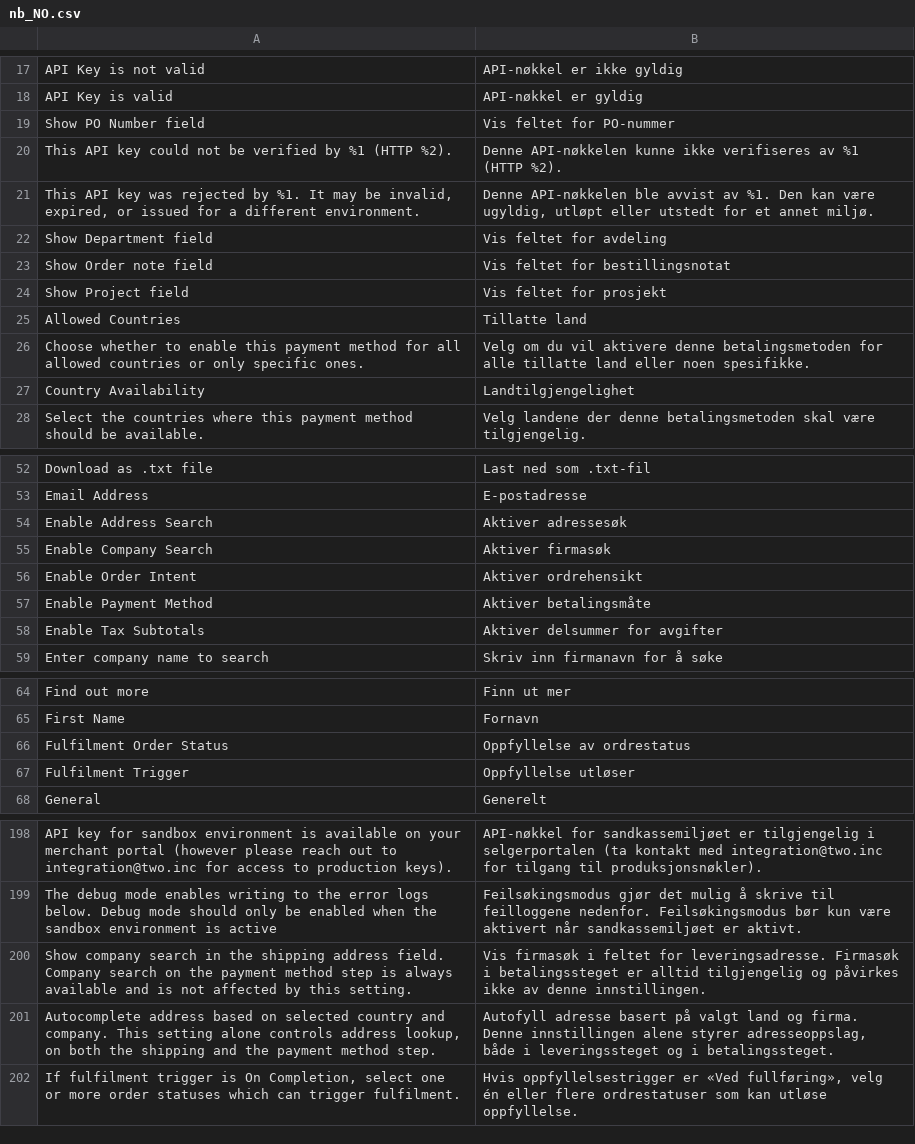
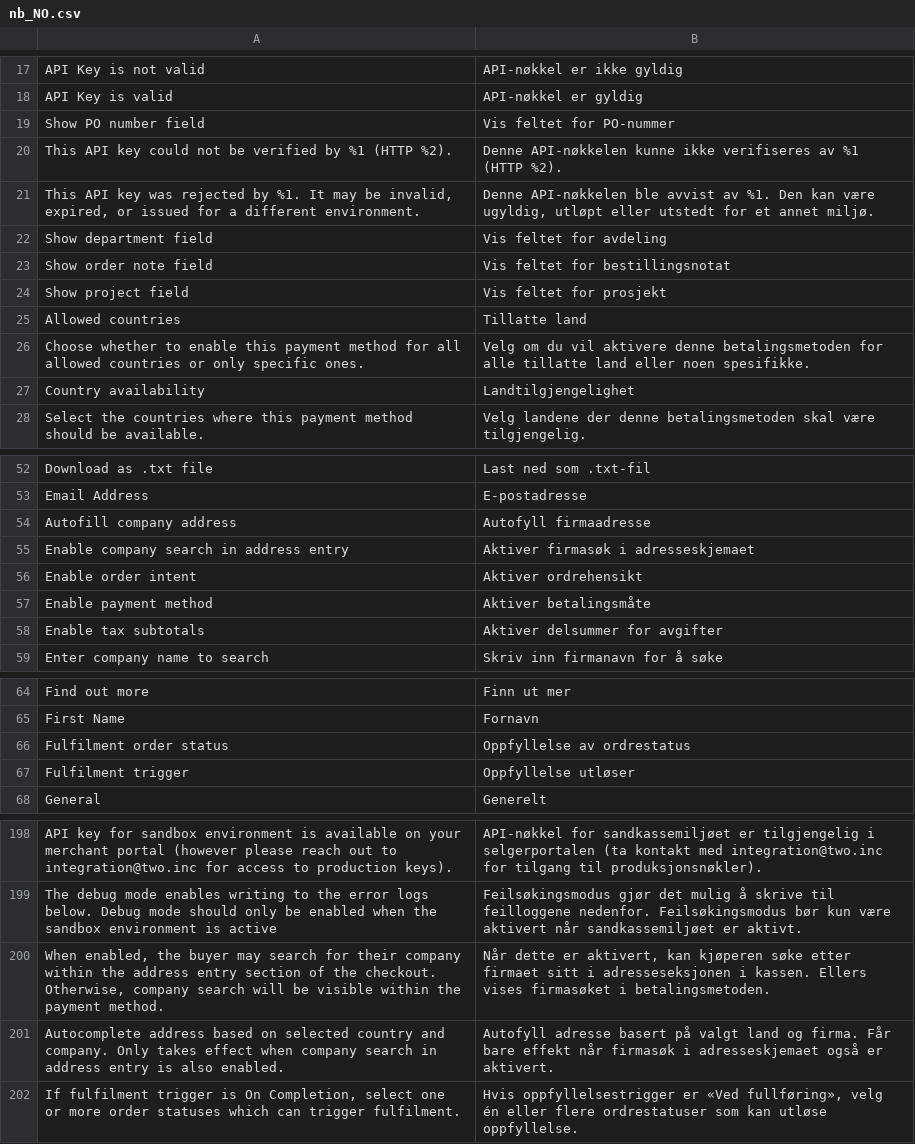
Before and after one commit to two-inc/magento-plugin, a CSV file: i18n/nb_NO.csv, drawn as a sheet; only a part is shown, gaps mark what is left out; the diff covers the shown part only.

```diff
--- a/i18n/nb_NO.csv
+++ b/i18n/nb_NO.csv
@@ -18,11 +18,11 @@
 "API Key is valid","API-nøkkel er gyldig"
-"Show PO Number field","Vis feltet for PO-nummer"
+"Show PO number field","Vis feltet for PO-nummer"
 "This API key could not be verified by %1 (HTTP %2).","Denne API-nøkkelen kunne ikke verifiseres av %1 (HTTP %2)."
 "This API key was rejected by %1. It may be invalid, expired, or issued for a different environment.","Denne API-nøkkelen ble avvist av %1. Den kan være ugyldig, utløpt eller utstedt for et annet miljø."
-"Show Department field","Vis feltet for avdeling"
-"Show Order note field","Vis feltet for bestillingsnotat"
-"Show Project field","Vis feltet for prosjekt"
-"Allowed Countries","Tillatte land"
+"Show department field","Vis feltet for avdeling"
+"Show order note field","Vis feltet for bestillingsnotat"
+"Show project field","Vis feltet for prosjekt"
+"Allowed countries","Tillatte land"
 "Choose whether to enable this payment method for all allowed countries or only specific ones.","Velg om du vil aktivere denne betalingsmetoden for alle tillatte land eller noen spesifikke."
-"Country Availability","Landtilgjengelighet"
+"Country availability","Landtilgjengelighet"
 "Select the countries where this payment method should be available.","Velg landene der denne betalingsmetoden skal være tilgjengelig."
@@ -53,7 +53,7 @@
 "Email Address","E-postadresse"
-"Enable Address Search","Aktiver adressesøk"
-"Enable Company Search","Aktiver firmasøk"
-"Enable Order Intent","Aktiver ordrehensikt"
-"Enable Payment Method","Aktiver betalingsmåte"
-"Enable Tax Subtotals","Aktiver delsummer for avgifter"
+"Autofill company address","Autofyll firmaadresse"
+"Enable company search in address entry","Aktiver firmasøk i adresseskjemaet"
+"Enable order intent","Aktiver ordrehensikt"
+"Enable payment method","Aktiver betalingsmåte"
+"Enable tax subtotals","Aktiver delsummer for avgifter"
 "Enter company name to search","Skriv inn firmanavn for å søke"
@@ -65,4 +65,4 @@
 "First Name","Fornavn"
-"Fulfilment Order Status","Oppfyllelse av ordrestatus"
-"Fulfilment Trigger","Oppfyllelse utløser"
+"Fulfilment order status","Oppfyllelse av ordrestatus"
+"Fulfilment trigger","Oppfyllelse utløser"
 "General","Generelt"
@@ -199,4 +199,4 @@
 "The debug mode enables writing to the error logs below. Debug mode should only be enabled when the sandbox environment is active","Feilsøkingsmodus gjør det mulig å skrive til feilloggene nedenfor. Feilsøkingsmodus bør kun være aktivert når sandkassemiljøet er aktivt."
-"Show company search in the shipping address field. Company search on the payment method step is always available and is not affected by this setting.","Vis firmasøk i feltet for leveringsadresse. Firmasøk i betalingssteget er alltid tilgjengelig og påvirkes ikke av denne innstillingen."
-"Autocomplete address based on selected country and company. This setting alone controls address lookup, on both the shipping and the payment method step.","Autofyll adresse basert på valgt land og firma. Denne innstillingen alene styrer adresseoppslag, både i leveringssteget og i betalingssteget."
+"When enabled, the buyer may search for their company within the address entry section of the checkout. Otherwise, company search will be visible within the payment method.","Når dette er aktivert, kan kjøperen søke etter firmaet sitt i adresseseksjonen i kassen. Ellers vises firmasøket i betalingsmetoden."
+"Autocomplete address based on selected country and company. Only takes effect when company search in address entry is also enabled.","Autofyll adresse basert på valgt land og firma. Får bare effekt når firmasøk i adresseskjemaet også er aktivert."
 "If fulfilment trigger is On Completion, select one or more order statuses which can trigger fulfilment.","Hvis oppfyllelsestrigger er «Ved fullføring», velg én eller flere ordrestatuser som kan utløse oppfyllelse."
```
Also changed, not shown: 1 added row, 1 removed row and 20 edited cells elsewhere in this file, i18n/nl_NL.csv, i18n/sv_SE.csv, 4 other files.
